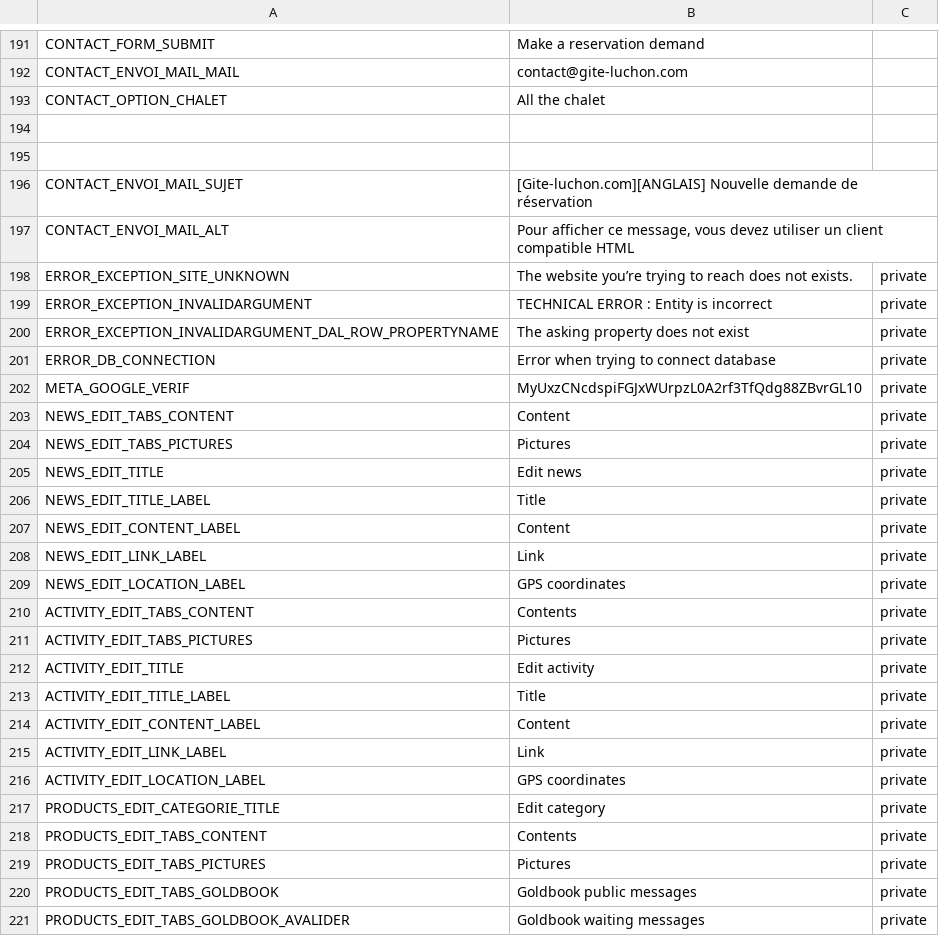
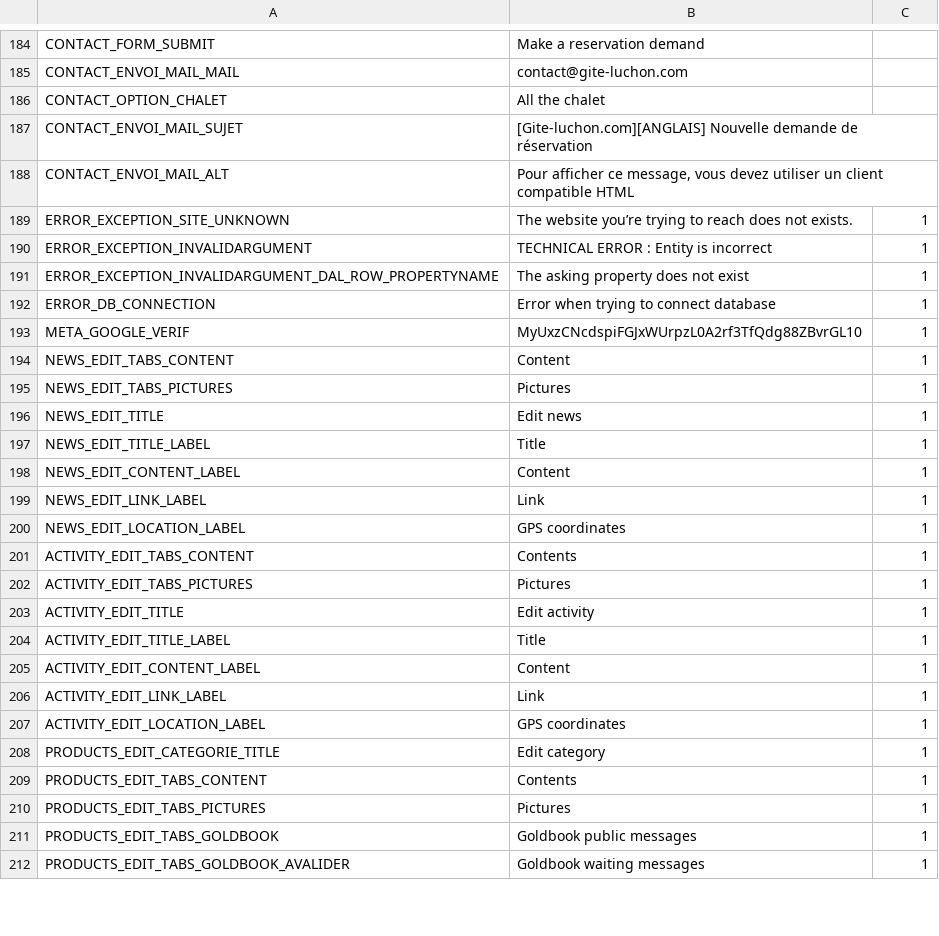
Before and after one commit to llv31/LLV-0.1.0, a CSV file: data/locales/en_GB.csv, drawn as a sheet; only a part is shown, gaps mark what is left out; the diff covers the shown part only.

```diff
--- a/data/locales/en_GB.csv
+++ b/data/locales/en_GB.csv
@@ -193,29 +193,27 @@ CONTACT_ENVOI_MAIL_MAIL;contact@gite-luchon.com
 CONTACT_OPTION_CHALET;All the chalet
-
-
 CONTACT_ENVOI_MAIL_SUJET;[Gite-luchon.com][ANGLAIS] Nouvelle demande de réservation
 CONTACT_ENVOI_MAIL_ALT;Pour afficher ce message, vous devez utiliser un client compatible HTML
-ERROR_EXCEPTION_SITE_UNKNOWN;The website you’re trying to reach does not exists.;private
-ERROR_EXCEPTION_INVALIDARGUMENT;TECHNICAL ERROR : Entity is incorrect;private
-ERROR_EXCEPTION_INVALIDARGUMENT_DAL_ROW_PROPERTYNAME;The asking property does not exist;private
-ERROR_DB_CONNECTION;Error when trying to connect database;private
-META_GOOGLE_VERIF;MyUxzCNcdspiFGJxWUrpzL0A2rf3TfQdg88ZBvrGL10;private
-NEWS_EDIT_TABS_CONTENT;Content;private
-NEWS_EDIT_TABS_PICTURES;Pictures;private
-NEWS_EDIT_TITLE;Edit news;private
-NEWS_EDIT_TITLE_LABEL;Title;private
-NEWS_EDIT_CONTENT_LABEL;Content;private
-NEWS_EDIT_LINK_LABEL;Link;private
-NEWS_EDIT_LOCATION_LABEL;GPS coordinates;private
-ACTIVITY_EDIT_TABS_CONTENT;Contents;private
-ACTIVITY_EDIT_TABS_PICTURES;Pictures;private
-ACTIVITY_EDIT_TITLE;Edit activity;private
-ACTIVITY_EDIT_TITLE_LABEL;Title;private
-ACTIVITY_EDIT_CONTENT_LABEL;Content;private
-ACTIVITY_EDIT_LINK_LABEL;Link;private
-ACTIVITY_EDIT_LOCATION_LABEL;GPS coordinates;private
-PRODUCTS_EDIT_CATEGORIE_TITLE;Edit category;private
-PRODUCTS_EDIT_TABS_CONTENT;Contents;private
-PRODUCTS_EDIT_TABS_PICTURES;Pictures;private
-PRODUCTS_EDIT_TABS_GOLDBOOK;Goldbook public messages;private
-PRODUCTS_EDIT_TABS_GOLDBOOK_AVALIDER;Goldbook waiting messages;private
+ERROR_EXCEPTION_SITE_UNKNOWN;The website you’re trying to reach does not exists.;1
+ERROR_EXCEPTION_INVALIDARGUMENT;TECHNICAL ERROR : Entity is incorrect;1
+ERROR_EXCEPTION_INVALIDARGUMENT_DAL_ROW_PROPERTYNAME;The asking property does not exist;1
+ERROR_DB_CONNECTION;Error when trying to connect database;1
+META_GOOGLE_VERIF;MyUxzCNcdspiFGJxWUrpzL0A2rf3TfQdg88ZBvrGL10;1
+NEWS_EDIT_TABS_CONTENT;Content;1
+NEWS_EDIT_TABS_PICTURES;Pictures;1
+NEWS_EDIT_TITLE;Edit news;1
+NEWS_EDIT_TITLE_LABEL;Title;1
+NEWS_EDIT_CONTENT_LABEL;Content;1
+NEWS_EDIT_LINK_LABEL;Link;1
+NEWS_EDIT_LOCATION_LABEL;GPS coordinates;1
+ACTIVITY_EDIT_TABS_CONTENT;Contents;1
+ACTIVITY_EDIT_TABS_PICTURES;Pictures;1
+ACTIVITY_EDIT_TITLE;Edit activity;1
+ACTIVITY_EDIT_TITLE_LABEL;Title;1
+ACTIVITY_EDIT_CONTENT_LABEL;Content;1
+ACTIVITY_EDIT_LINK_LABEL;Link;1
+ACTIVITY_EDIT_LOCATION_LABEL;GPS coordinates;1
+PRODUCTS_EDIT_CATEGORIE_TITLE;Edit category;1
+PRODUCTS_EDIT_TABS_CONTENT;Contents;1
+PRODUCTS_EDIT_TABS_PICTURES;Pictures;1
+PRODUCTS_EDIT_TABS_GOLDBOOK;Goldbook public messages;1
+PRODUCTS_EDIT_TABS_GOLDBOOK_AVALIDER;Goldbook waiting messages;1
```
Also changed, not shown: 7 removed rows and 51 edited cells elsewhere in this file, data/locales/es_ES.csv, 10 other files.
